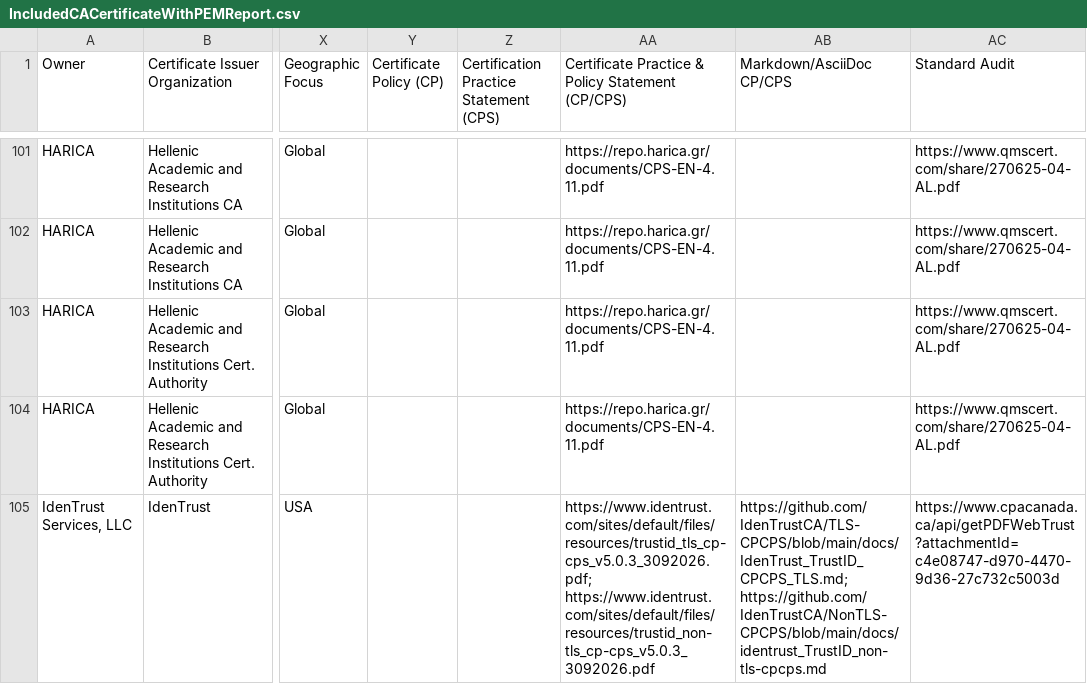
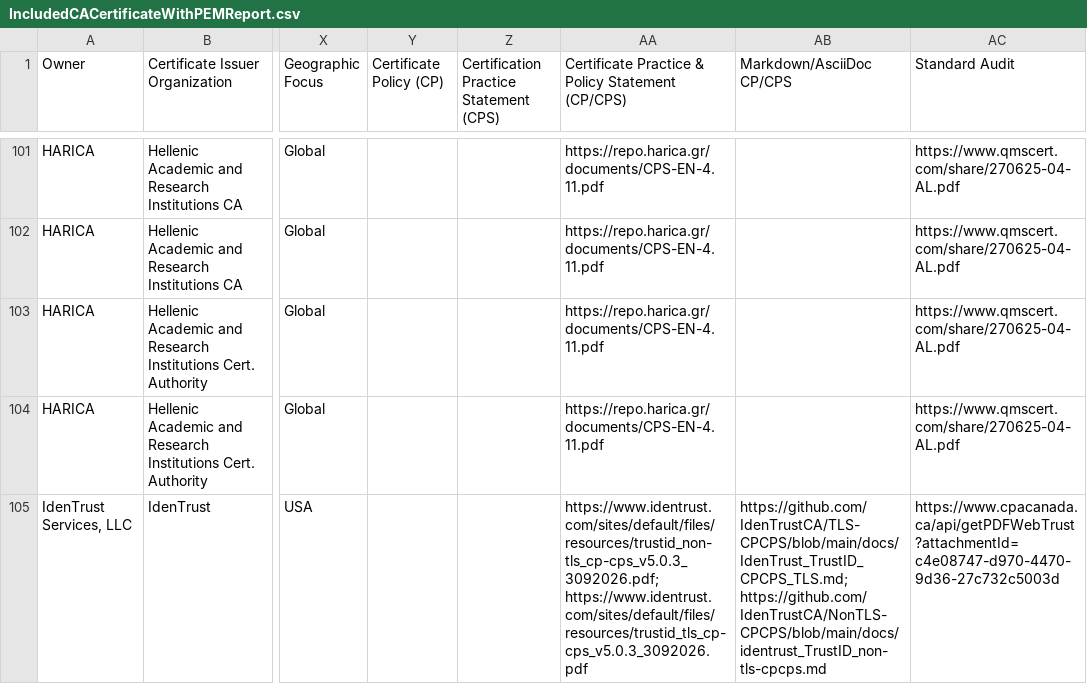
Before and after one commit to atc0005/roots, a CSV file: mozilla_reports/IncludedCACertificateWithPEMReport.csv, drawn as a sheet; only a part is shown, gaps mark what is left out; the diff covers the shown part only; the diff names each change by its address in the sheet, - before the commit and + after, or states it on an @@ line.

```diff
--- a/mozilla_reports/IncludedCACertificateWithPEMReport.csv
+++ b/mozilla_reports/IncludedCACertificateWithPEMReport.csv
-AA105: https://www.identrust.com/sites/default/files/resources/trustid_tls_cp-cps_v5.0.3_3092026.pdf; https://www.identrust.com/sites/default/files/resources/trustid_non-tls_cp-cps_v5.0.3_3092026.pdf
+AA105: https://www.identrust.com/sites/default/files/resources/trustid_non-tls_cp-cps_v5.0.3_3092026.pdf; https://www.identrust.com/sites/default/files/resources/trustid_tls_cp-cps_v5.0.3_3092026.pdf
```
Also changed, not shown: 17 edited cells elsewhere in this file, mozilla_reports/RemovedCACertificateWithPEMReport.csv, 1 other file.
